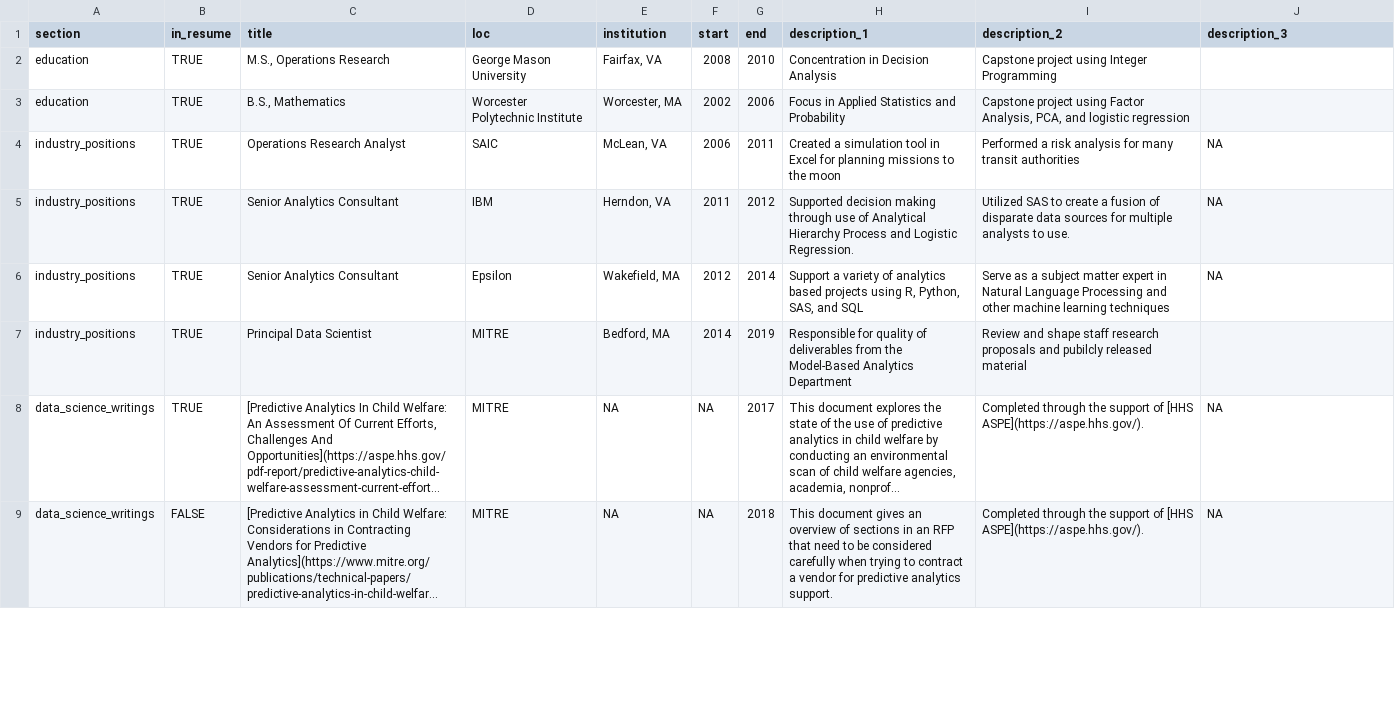
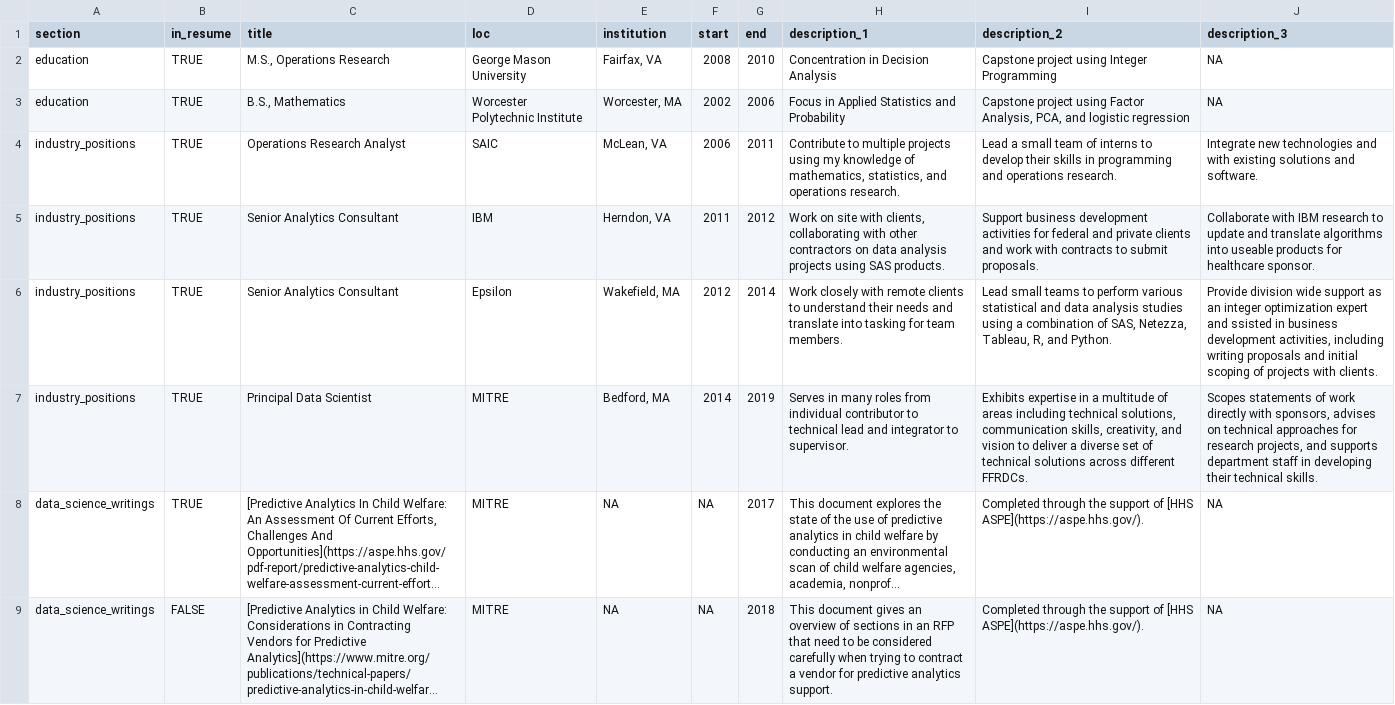
Before and after one commit to ct-analytics/Resume, a CSV file: positions.csv, drawn as a sheet; only a part is shown; long unchanged cells end in …; the diff covers the shown part only; the diff names each change by its address in the sheet, - before the commit and + after, or states it on an @@ line.

Commit message:
Update positions.csv
updated job descriptions

```diff
--- a/positions.csv
+++ b/positions.csv
-J2:J3 (description_3): (empty)
+J2:J3 (description_3): NA
-H4 (description_1): Created a simulation tool in Excel for planning missions to the moon
+H4 (description_1): Contribute to multiple projects using my knowledge of mathematics, statistics, and operations research.
-I4 (description_2): Performed a risk analysis for many transit authorities
+I4 (description_2): Lead a small team of interns to develop their skills in programming and operations research.
-J4 (description_3): NA
+J4 (description_3): Integrate new technologies and with existing solutions and software.
-H5 (description_1): Supported decision making through use of Analytical Hierarchy Process and Logistic Regression.
+H5 (description_1): Work on site with clients, collaborating with other contractors on data analysis projects using SAS products.
-I5 (description_2): Utilized SAS to create a fusion of disparate data sources for multiple analysts to use.
+I5 (description_2): Support business development activities for federal and private clients and work with contracts to submit proposals.
-J5 (description_3): NA
+J5 (description_3): Collaborate with IBM research to update and translate algorithms into useable products for healthcare sponsor.
-H6 (description_1): Support a variety of analytics based projects using R, Python, SAS, and SQL
+H6 (description_1): Work closely with remote clients to understand their needs and translate into tasking for team members.
-I6 (description_2): Serve as a subject matter expert in Natural Language Processing and other machine learning techniques
+I6 (description_2): Lead small teams to perform various statistical and data analysis studies using a combination of SAS, Netezza, Tableau, R, and Python.
-J6 (description_3): NA
+J6 (description_3): Provide division wide support as an integer optimization expert and ssisted in business development activities, including writing proposals and initial scoping of projects with clients.
-H7 (description_1): Responsible for quality of deliverables from the Model-Based Analytics Department
+H7 (description_1): Serves in many roles from individual contributor to technical lead and integrator to supervisor.
-I7 (description_2): Review and shape staff research proposals and pubilcly released material
+I7 (description_2): Exhibits expertise in a multitude of areas including technical solutions, communication skills, creativity, and vision to deliver a diverse set of technical solutions across different FFRDCs.
-J7 (description_3): (empty)
+J7 (description_3): Scopes statements of work directly with sponsors, advises on technical approaches for research projects, and supports department staff in developing their technical skills.
```
Also changed, not shown: 5 edited cells elsewhere in this file.
